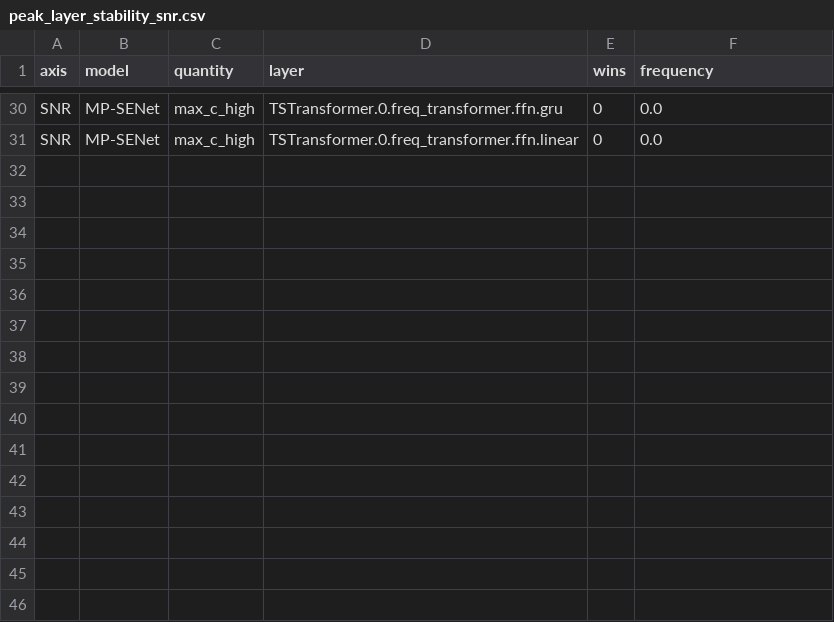
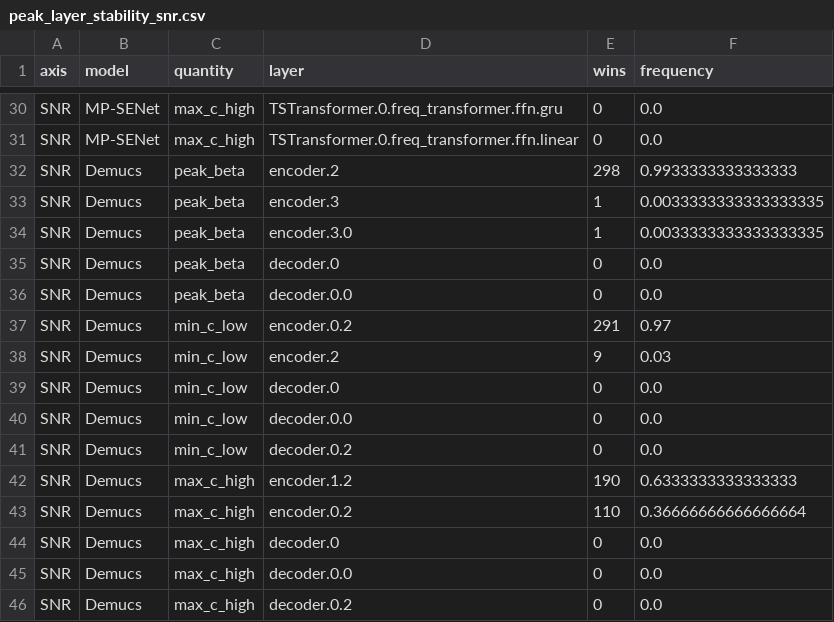
Before and after one commit to YairAmar/SE-Probe, a CSV file: results_tables/snr/peak_layer_stability_snr.csv, drawn as a sheet; only a part is shown, gaps mark what is left out; the diff names each change by its address in the sheet, - before the commit and + after, or states it on an @@ line.

```diff
--- a/results_tables/snr/peak_layer_stability_snr.csv
+++ b/results_tables/snr/peak_layer_stability_snr.csv
+row 32: SNR | Demucs | peak_beta | encoder.2 | 298 | 0.9933333333333333
+row 33: SNR | Demucs | peak_beta | encoder.3 | 1 | 0.0033333333333333335
+row 34: SNR | Demucs | peak_beta | encoder.3.0 | 1 | 0.0033333333333333335
+row 35: SNR | Demucs | peak_beta | decoder.0 | 0 | 0.0
+row 36: SNR | Demucs | peak_beta | decoder.0.0 | 0 | 0.0
+row 37: SNR | Demucs | min_c_low | encoder.0.2 | 291 | 0.97
+row 38: SNR | Demucs | min_c_low | encoder.2 | 9 | 0.03
+row 39: SNR | Demucs | min_c_low | decoder.0 | 0 | 0.0
+row 40: SNR | Demucs | min_c_low | decoder.0.0 | 0 | 0.0
+row 41: SNR | Demucs | min_c_low | decoder.0.2 | 0 | 0.0
+row 42: SNR | Demucs | max_c_high | encoder.1.2 | 190 | 0.6333333333333333
+row 43: SNR | Demucs | max_c_high | encoder.0.2 | 110 | 0.36666666666666664
+row 44: SNR | Demucs | max_c_high | decoder.0 | 0 | 0.0
+row 45: SNR | Demucs | max_c_high | decoder.0.0 | 0 | 0.0
+row 46: SNR | Demucs | max_c_high | decoder.0.2 | 0 | 0.0
```
Also changed, not shown: results_tables/MANIFEST.csv, results_tables/perceptual/sec3b_824_v2_perlayer.csv, 37 other files.
